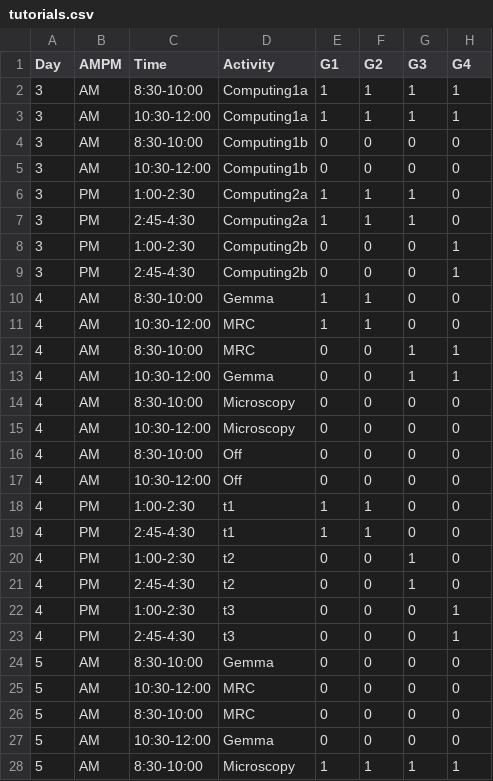
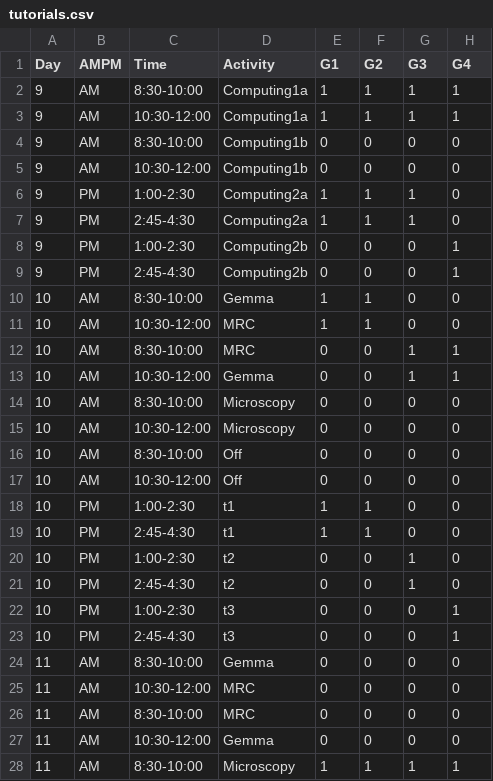
Before and after one commit to jnovembre/BSD-QBio6, a CSV file: schedule/code_generate_schedule/tables/tutorials.csv, drawn as a sheet; only a part is shown; the diff covers the shown part only; the diff names each change by its address in the sheet, - before the commit and + after, or states it on an @@ line.

Commit message:
Started schedules; problem with png of marmosette

```diff
--- a/schedule/code_generate_schedule/tables/tutorials.csv
+++ b/schedule/code_generate_schedule/tables/tutorials.csv
-A2:A9 (Day): 3
+A2:A9 (Day): 9
-A10:A23 (Day): 4
+A10:A23 (Day): 10
-A24:A28 (Day): 5
+A24:A28 (Day): 11
```
Also changed, not shown: 23 edited cells elsewhere in this file, schedule/code_generate_schedule/tables/activities_name_room.csv, schedule/code_generate_schedule/tables/common.csv, 17 other files.
